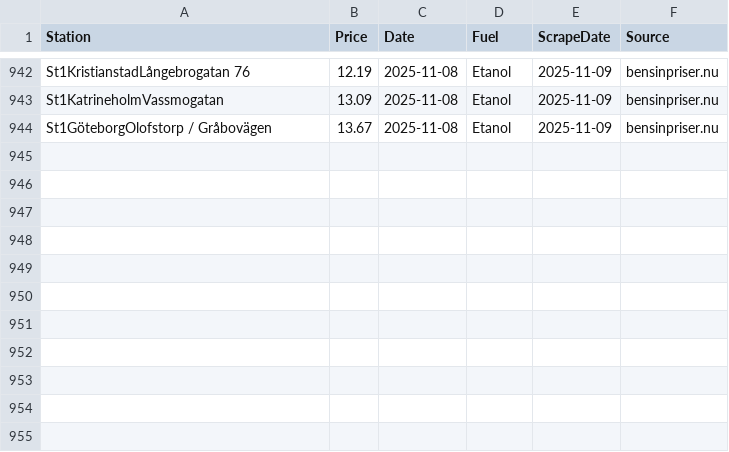
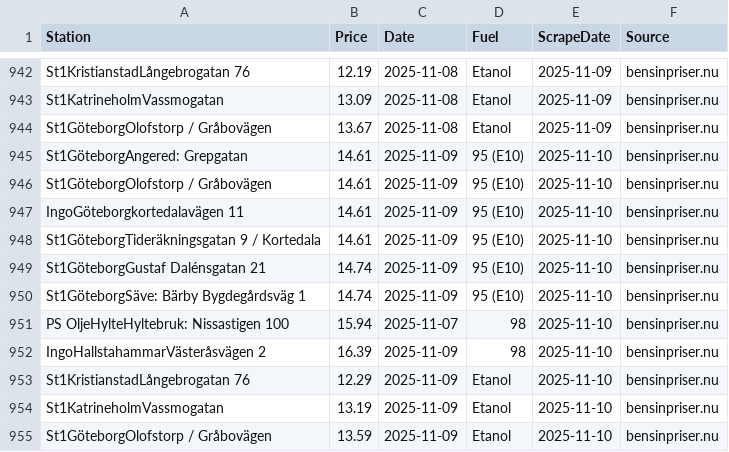
Before and after one commit to FastAndFunky/gaspricescraper, a CSV file: bensinpriser_prices.csv, drawn as a sheet; only a part is shown, gaps mark what is left out.

```diff
--- a/bensinpriser_prices.csv
+++ b/bensinpriser_prices.csv
@@ -944 +944,12 @@ St1KatrineholmVassmogatan,13.09,2025-11-08,Etanol,2025-11-09,bensinpriser.nu
 St1GöteborgOlofstorp / Gråbovägen,13.67,2025-11-08,Etanol,2025-11-09,bensinpriser.nu
+St1GöteborgAngered: Grepgatan,14.61,2025-11-09,95 (E10),2025-11-10,bensinpriser.nu
+St1GöteborgOlofstorp / Gråbovägen,14.61,2025-11-09,95 (E10),2025-11-10,bensinpriser.nu
+IngoGöteborgkortedalavägen 11,14.61,2025-11-09,95 (E10),2025-11-10,bensinpriser.nu
+St1GöteborgTideräkningsgatan 9 / Kortedala,14.61,2025-11-09,95 (E10),2025-11-10,bensinpriser.nu
+St1GöteborgGustaf Dalénsgatan 21,14.74,2025-11-09,95 (E10),2025-11-10,bensinpriser.nu
+St1GöteborgSäve: Bärby Bygdegårdsväg 1,14.74,2025-11-09,95 (E10),2025-11-10,bensinpriser.nu
+PS OljeHylteHyltebruk: Nissastigen 100,15.94,2025-11-07,98,2025-11-10,bensinpriser.nu
+IngoHallstahammarVästeråsvägen 2,16.39,2025-11-09,98,2025-11-10,bensinpriser.nu
+St1KristianstadLångebrogatan 76,12.29,2025-11-09,Etanol,2025-11-10,bensinpriser.nu
+St1KatrineholmVassmogatan,13.19,2025-11-09,Etanol,2025-11-10,bensinpriser.nu
+St1GöteborgOlofstorp / Gråbovägen,13.59,2025-11-09,Etanol,2025-11-10,bensinpriser.nu
```
